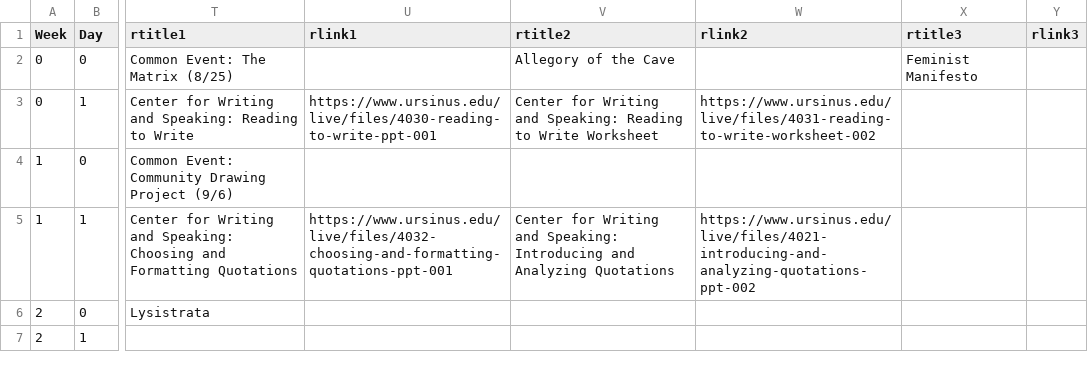
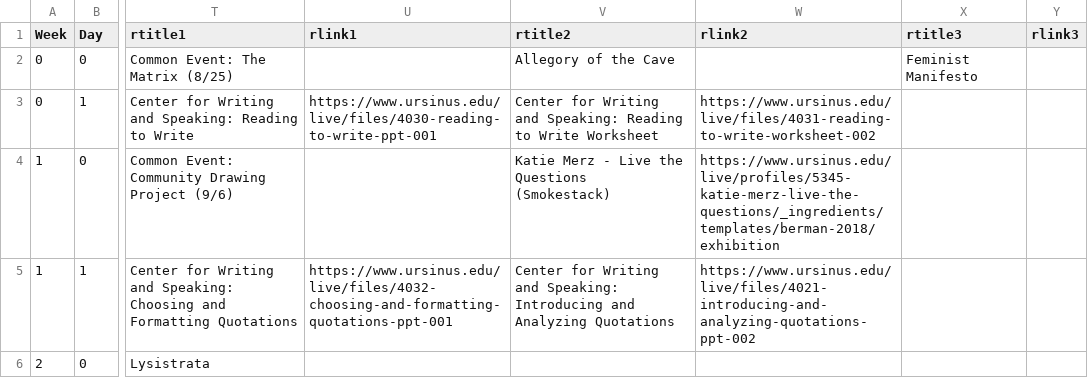
Before and after one commit to BillJr99/Ursinus-CIE100-Fall2024, a CSV file: _pages/CIE100.csv, drawn as a sheet; only a part is shown, gaps mark what is left out; the shorter side is filled out with more unchanged rows; the diff names each change by its address in the sheet, - before the commit and + after, or states it on an @@ line.

Commit message:
live the questions reading

```diff
--- a/_pages/CIE100.csv
+++ b/_pages/CIE100.csv
-V4 (rtitle2): (empty)
+V4 (rtitle2): Katie Merz - Live the Questions (Smokestack)
-W4 (rlink2): (empty)
+W4 (rlink2): https://www.ursinus.edu/live/profiles/5345-katie-merz-live-the-questions/_ingredients/templates/berman-2018/exhibition
```
Also changed, not shown: 1 other file.
